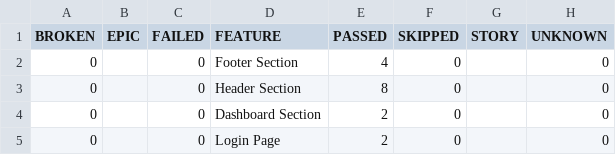
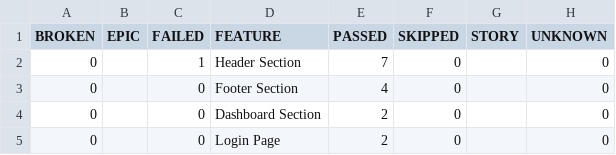
Before and after one commit to Danishs112/Swag-Labs-Demo, a CSV file: data/behaviors.csv, drawn as a sheet; removed rows and columns are numbered as before the commit, all else as after; the diff names each change by its address in the sheet, - before the commit and + after, or states it on an @@ line.

```diff
--- a/data/behaviors.csv
+++ b/data/behaviors.csv
+row 2: 0 |  | 1 | Header Section | 7 | 0 |  | 0
-row 3: 0 |  | 0 | Header Section | 8 | 0 |  | 0
```
Also changed, not shown: data/suites.csv, 57 other files.
